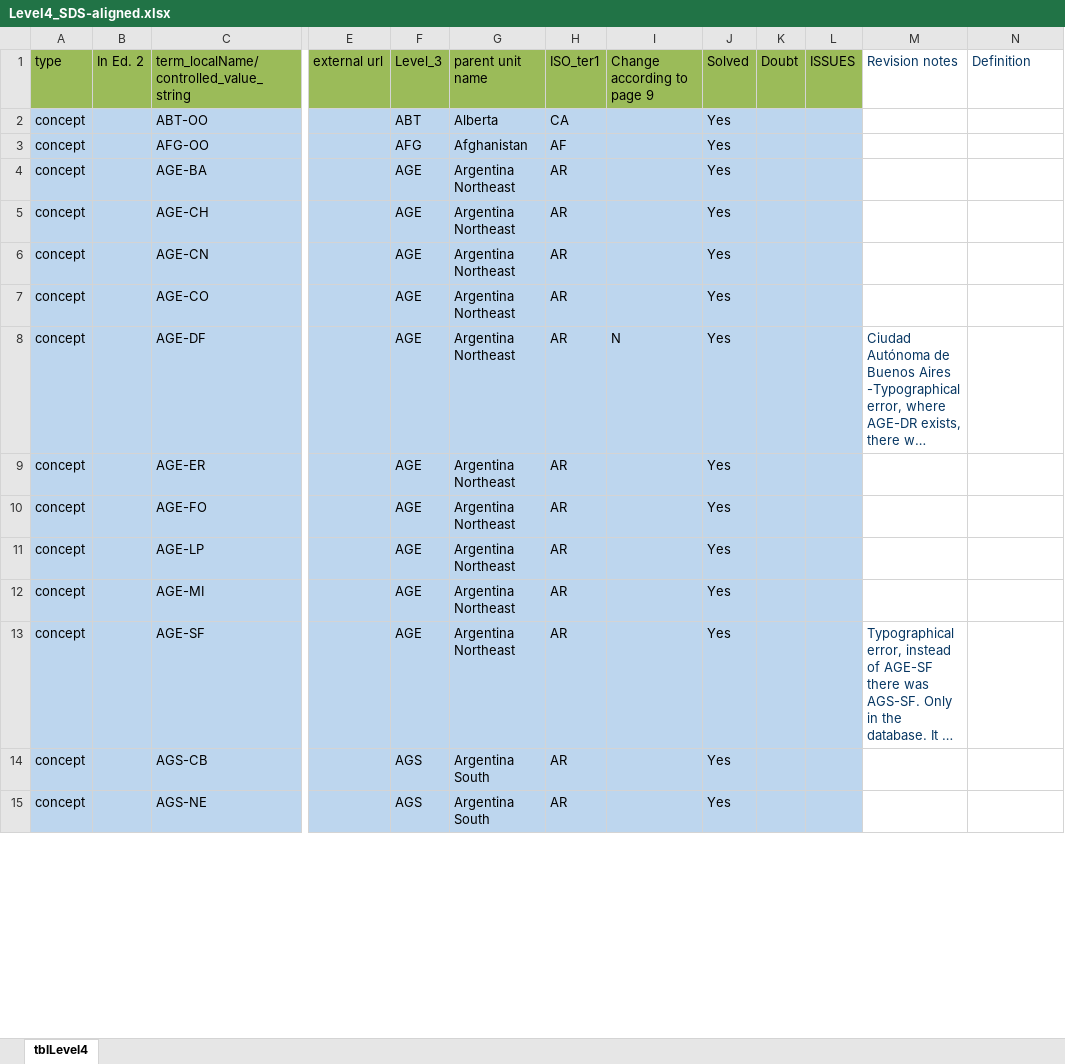
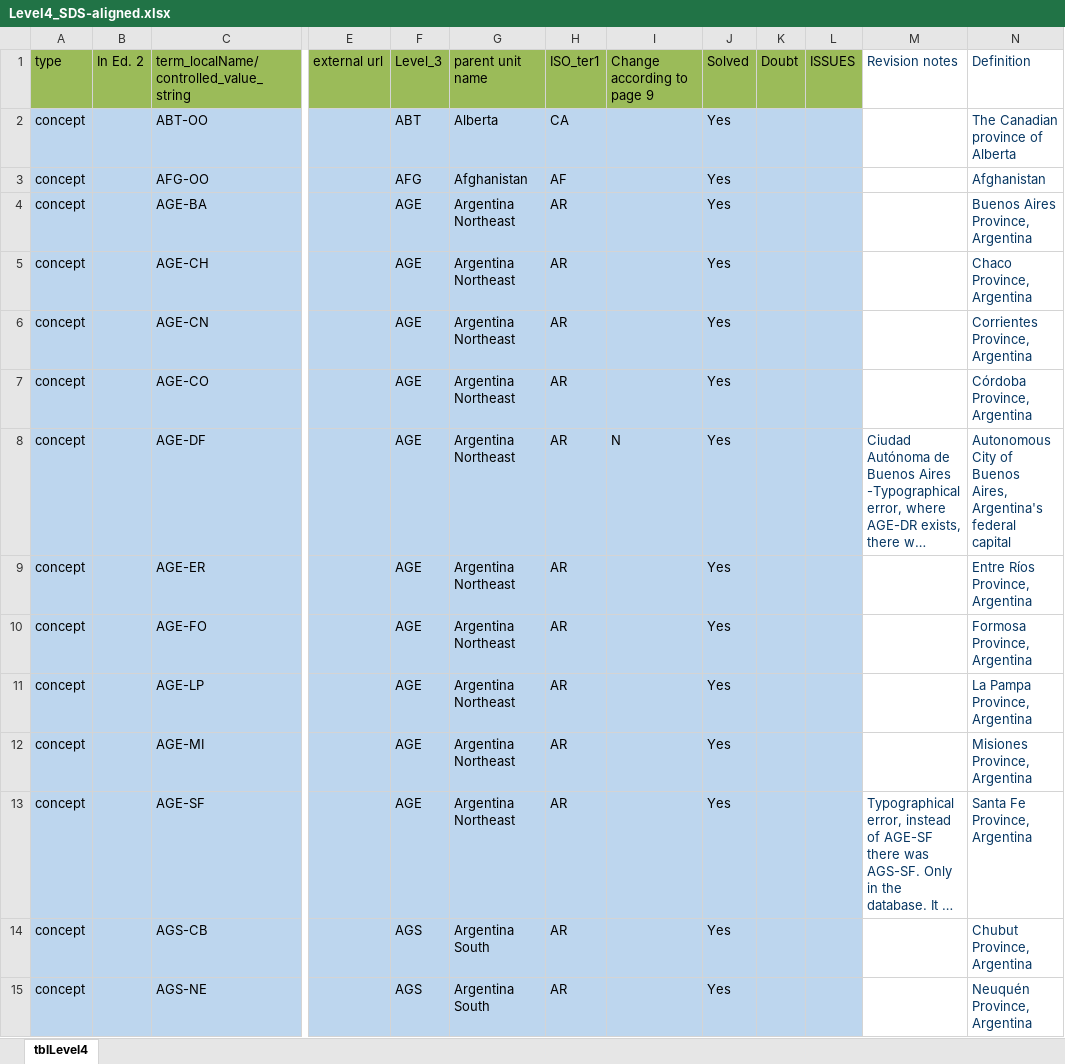
Before and after one commit to tdwg/geoschemes, an Excel workbook: terrestrial/Towards_SDS/Level4_SDS-aligned.xlsx, sheet tblLevel4, drawn as a sheet; only a part is shown, gaps mark what is left out; long unchanged cells end in …; values as stored, in another font and other column widths than the file's, no borders; the diff covers the shown part only; the diff names each change by its address in the sheet, - before the commit and + after, or states it on an @@ line.

```diff
--- a/terrestrial/Towards_SDS/Level4_SDS-aligned.xlsx (sheet tblLevel4)
+++ b/terrestrial/Towards_SDS/Level4_SDS-aligned.xlsx (sheet tblLevel4)
-N2 (Definition): (empty)
+N2 (Definition): The Canadian province of Alberta
-N3 (Definition): (empty)
+N3 (Definition): Afghanistan
-N4 (Definition): (empty)
+N4 (Definition): Buenos Aires Province, Argentina
-N5 (Definition): (empty)
+N5 (Definition): Chaco Province, Argentina
-N6 (Definition): (empty)
+N6 (Definition): Corrientes Province, Argentina
-N7 (Definition): (empty)
+N7 (Definition): Córdoba Province, Argentina
-N8 (Definition): (empty)
+N8 (Definition): Autonomous City of Buenos Aires, Argentina's federal capital
-N9 (Definition): (empty)
+N9 (Definition): Entre Ríos Province, Argentina
-N10 (Definition): (empty)
+N10 (Definition): Formosa Province, Argentina
-N11 (Definition): (empty)
+N11 (Definition): La Pampa Province, Argentina
-N12 (Definition): (empty)
+N12 (Definition): Misiones Province, Argentina
-N13 (Definition): (empty)
+N13 (Definition): Santa Fe Province, Argentina
-N14 (Definition): (empty)
+N14 (Definition): Chubut Province, Argentina
-N15 (Definition): (empty)
+N15 (Definition): Neuquén Province, Argentina
```
Also changed, not shown: 605 edited cells elsewhere in this sheet, terrestrial/Towards_SDS/Level1_SDS-aligned.xlsx, terrestrial/Towards_SDS/Level2_SDS-aligned.xlsx, 3 other files.
